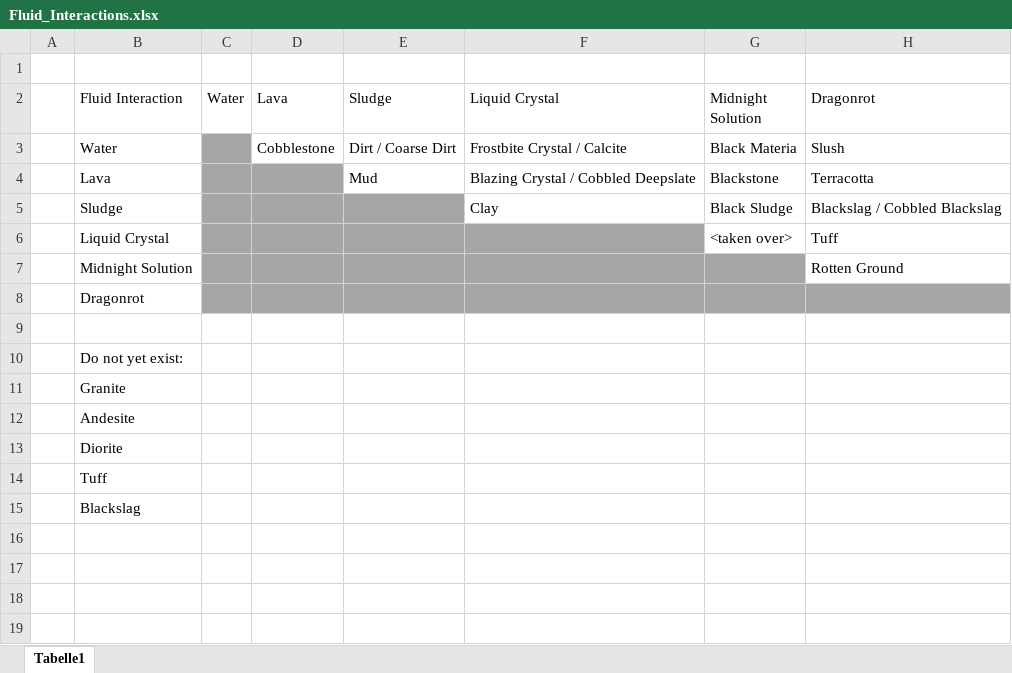
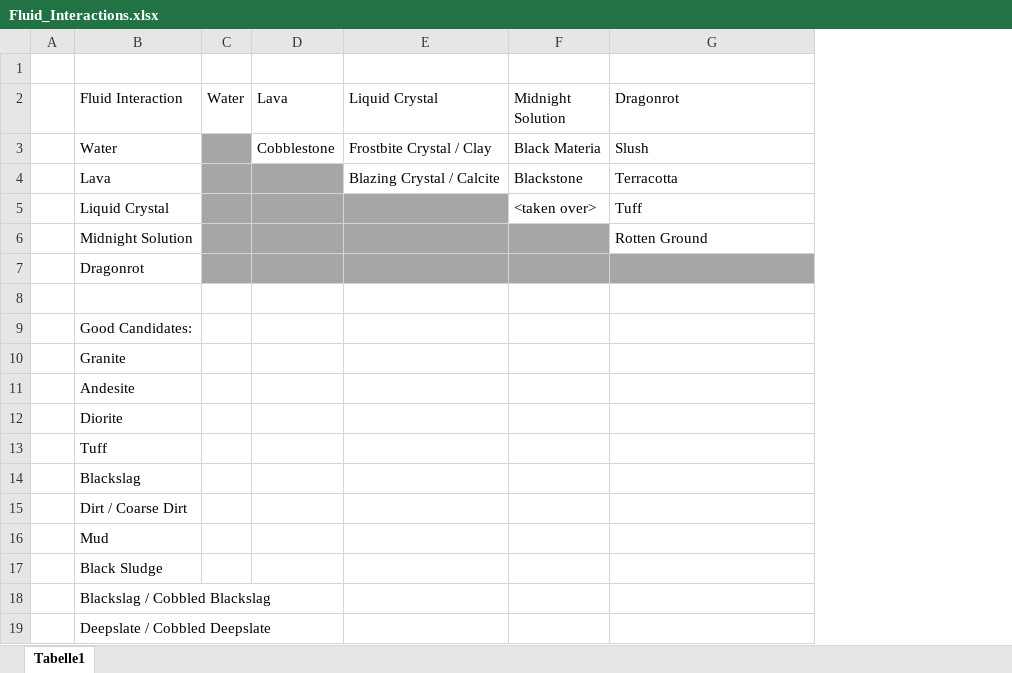
Before and after one commit to DaFuqs/Spectrum, an Excel workbook: raw/Fluid_Interactions.xlsx, sheet Tabelle1, drawn as a sheet; values as stored, in another font and other column widths than the file's, no borders; table styles not drawn; removed rows and columns are numbered as before the commit, all else as after; the diff names each change by its address in the sheet, - before the commit and + after, or states it on an @@ line.

Commit message:
Liquid Crystal + Water => Clay Liquid Crystal + Lava => Calcite

```diff
--- a/raw/Fluid_Interactions.xlsx (sheet Tabelle1)
+++ b/raw/Fluid_Interactions.xlsx (sheet Tabelle1)
-column E (Sludge), rows 3-4: Dirt / Coarse Dirt | Mud
-column F (Liquid Crystal), rows 3-4: Frostbite Crystal / Calcite | Blazing Crystal / Cobbled Deepslate
+column E (Liquid Crystal), rows 3-4: Frostbite Crystal / Clay | Blazing Crystal / Calcite
-row 5:  | Sludge |  |  |  | Clay | Black Sludge | Blackslag / Cobbled Blackslag
-B9 (Fluid Interaction): Do not yet exist:
+B9 (Fluid Interaction): Good Candidates:
+row 15:  | Dirt / Coarse Dirt
+row 16:  | Mud
+row 17:  | Black Sludge
+row 18:  | Blackslag / Cobbled Blackslag
+row 19:  | Deepslate / Cobbled Deepslate
```
Also changed, not shown: 1 other file.
